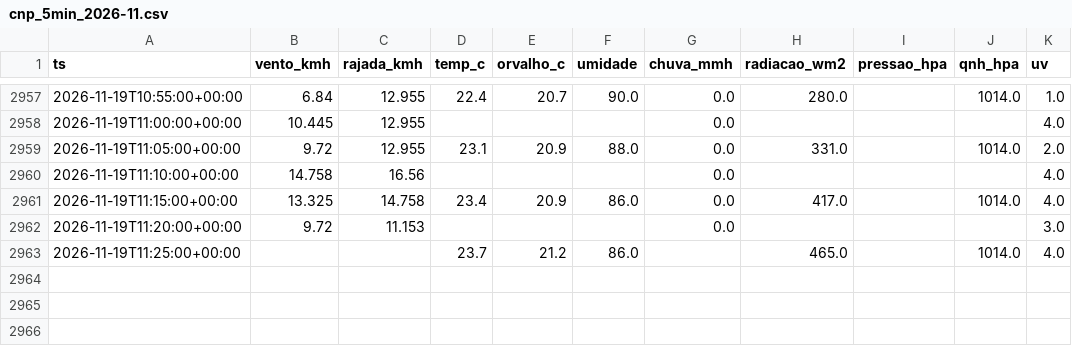
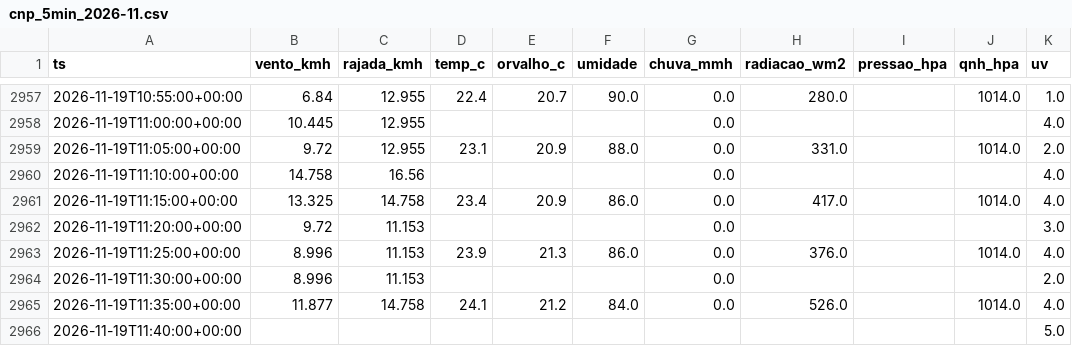
Before and after one commit to fernandoliveiraf-sudo/previsao-cnp-boituva, a CSV file: dados/cnp_5min_2026-11.csv, drawn as a sheet; only a part is shown, gaps mark what is left out.

```diff
--- a/dados/cnp_5min_2026-11.csv
+++ b/dados/cnp_5min_2026-11.csv
@@ -2962,2 +2962,5 @@ ts,vento_kmh,rajada_kmh,temp_c,orvalho_c,umidade,chuva_mmh,radiacao_wm2,pressao_
 2026-11-19T11:20:00+00:00,9.72,11.153,,,,0.0,,,,3.0
-2026-11-19T11:25:00+00:00,,,23.7,21.2,86.0,,465.0,,1014.0,4.0
+2026-11-19T11:25:00+00:00,8.996,11.153,23.9,21.3,86.0,0.0,376.0,,1014.0,4.0
+2026-11-19T11:30:00+00:00,8.996,11.153,,,,0.0,,,,2.0
+2026-11-19T11:35:00+00:00,11.877,14.758,24.1,21.2,84.0,0.0,526.0,,1014.0,4.0
+2026-11-19T11:40:00+00:00,,,,,,,,,,5.0
```
Also changed, not shown: dados/cnp_horario.csv, 1 other file.
